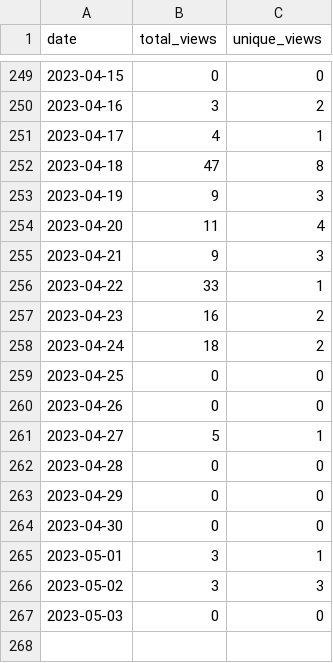
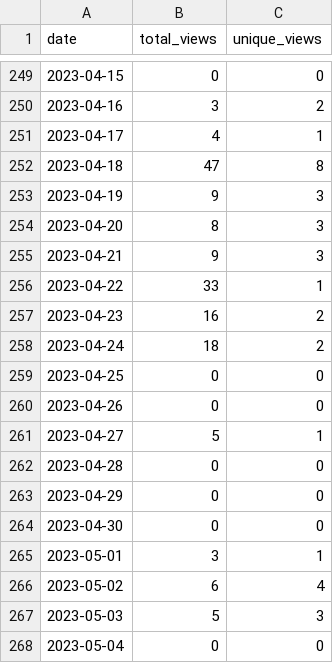
Before and after one commit to wumphlett/COMP-4320, a CSV file: .traffic/views.csv, drawn as a sheet; only a part is shown, gaps mark what is left out.

```diff
--- a/.traffic/views.csv
+++ b/.traffic/views.csv
@@ -253,3 +253,3 @@ date,total_views,unique_views
 2023-04-19,9,3
-2023-04-20,11,4
+2023-04-20,8,3
 2023-04-21,9,3
@@ -265,3 +265,4 @@ date,total_views,unique_views
 2023-05-01,3,1
-2023-05-02,3,3
-2023-05-03,0,0
+2023-05-02,6,4
+2023-05-03,5,3
+2023-05-04,0,0
```
Also changed, not shown: .traffic/clones.csv, 3 other files.
